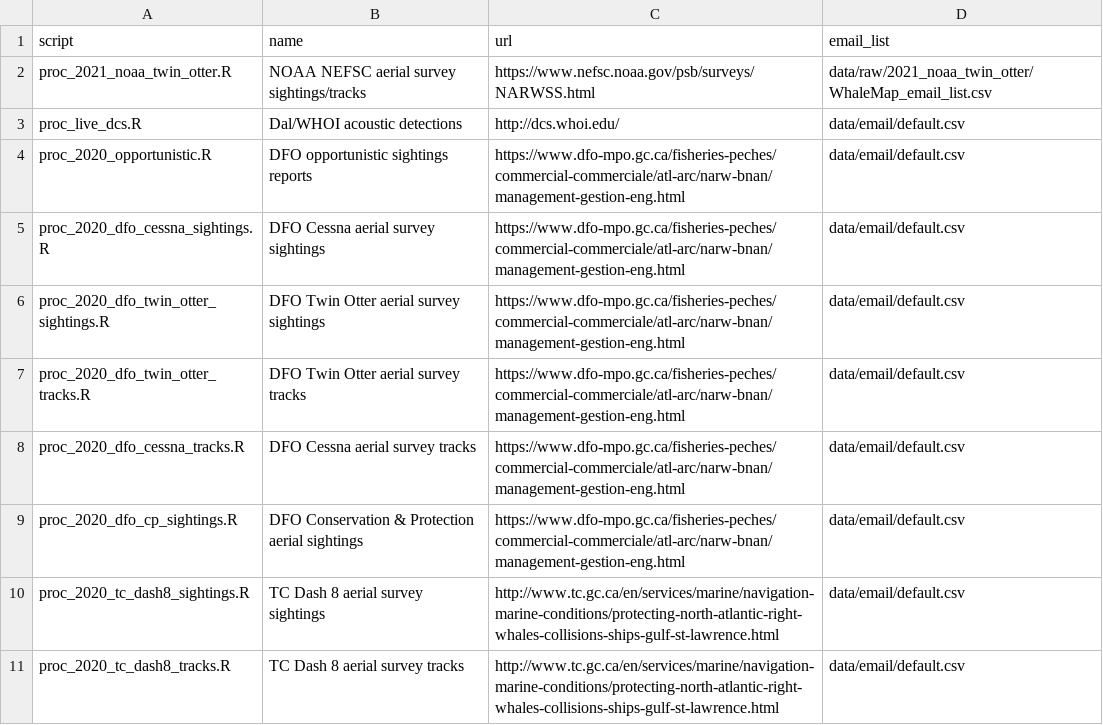
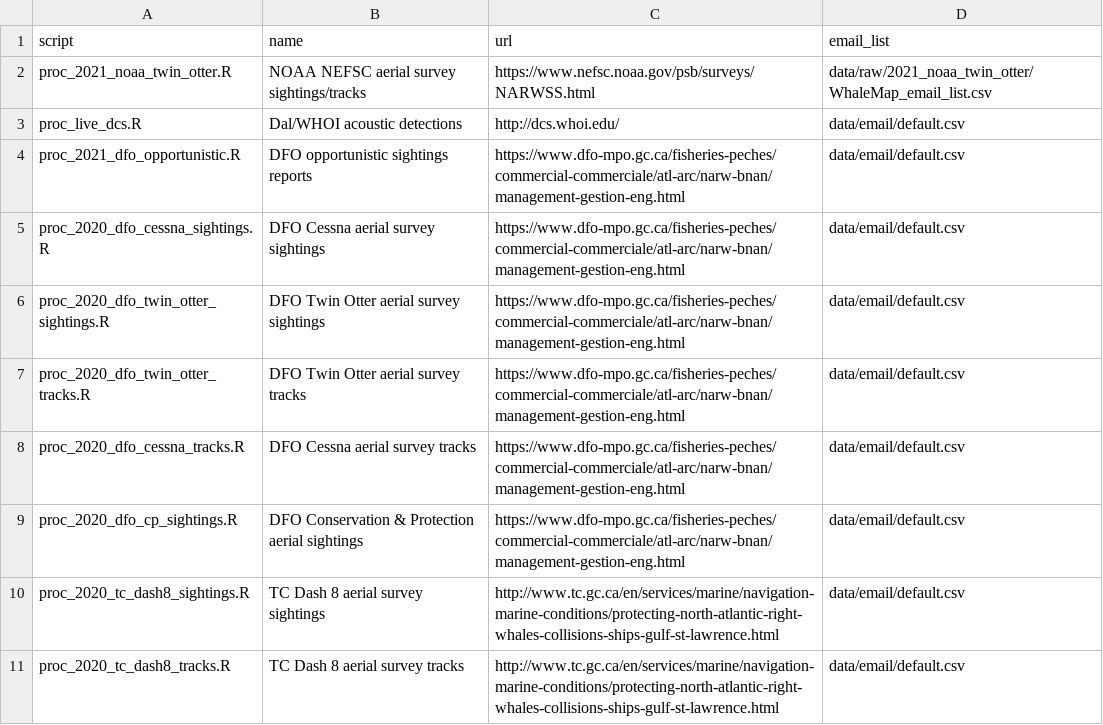
Before and after one commit to hansenjohnson/WhaleMap, a CSV file: status_index.csv, drawn as a sheet; only a part is shown.

Commit message:
add dfo opportunistic

```diff
--- a/status_index.csv
+++ b/status_index.csv
@@ -3,3 +3,3 @@ proc_2021_noaa_twin_otter.R,NOAA NEFSC aerial survey sightings/tracks,https://ww
 proc_live_dcs.R,Dal/WHOI acoustic detections,http://dcs.whoi.edu/,data/email/default.csv
-proc_2020_opportunistic.R,DFO opportunistic sightings reports,https://www.dfo-mpo.gc.ca/fisheries-peches/commercial-commerciale/atl-arc/narw-bnan/management-gestion-eng.html,data/email/default.csv
+proc_2021_dfo_opportunistic.R,DFO opportunistic sightings reports,https://www.dfo-mpo.gc.ca/fisheries-peches/commercial-commerciale/atl-arc/narw-bnan/management-gestion-eng.html,data/email/default.csv
 proc_2020_dfo_cessna_sightings.R,DFO Cessna aerial survey sightings,https://www.dfo-mpo.gc.ca/fisheries-peches/commercial-commerciale/atl-arc/narw-bnan/management-gestion-eng.html,data/email/default.csv
```
Also changed, not shown: 2 other files.
